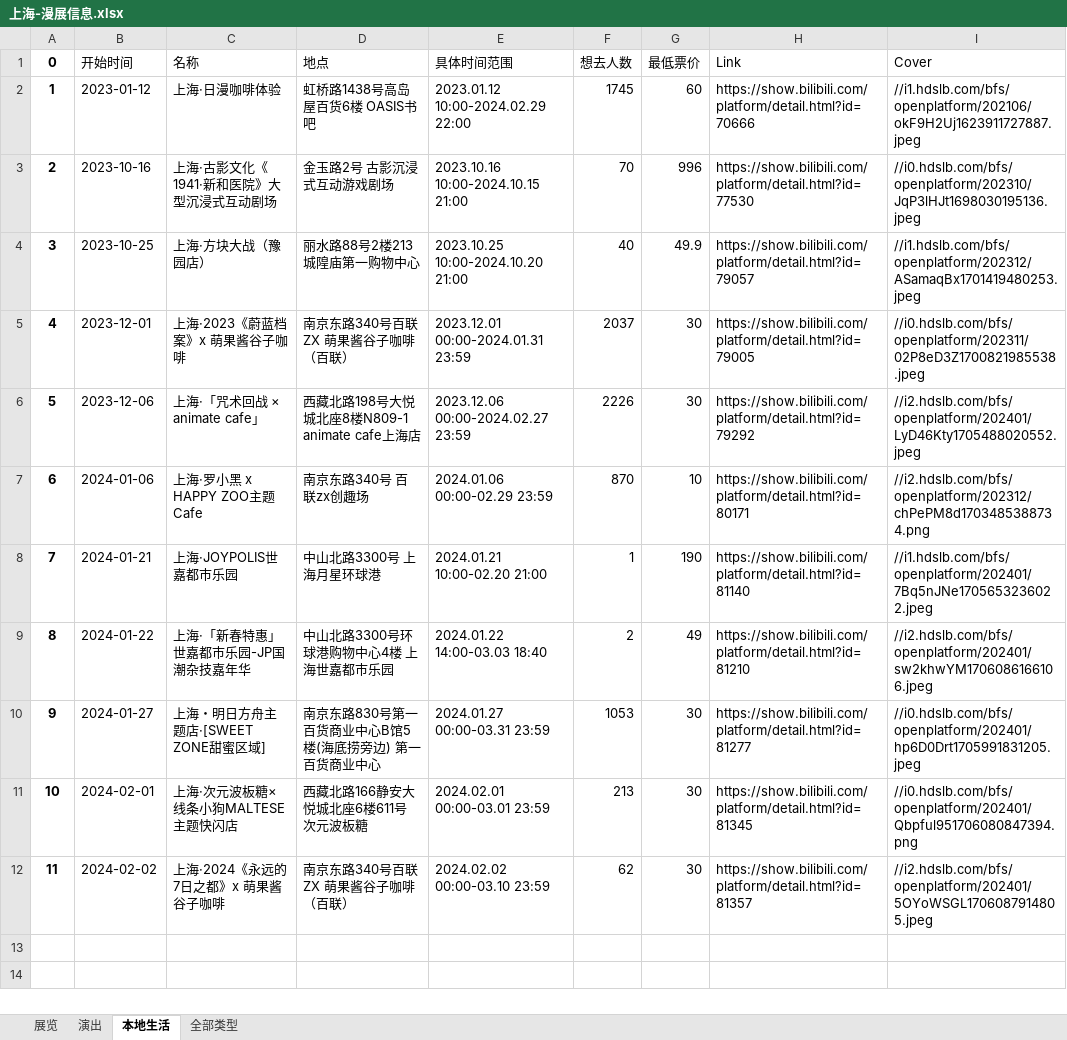
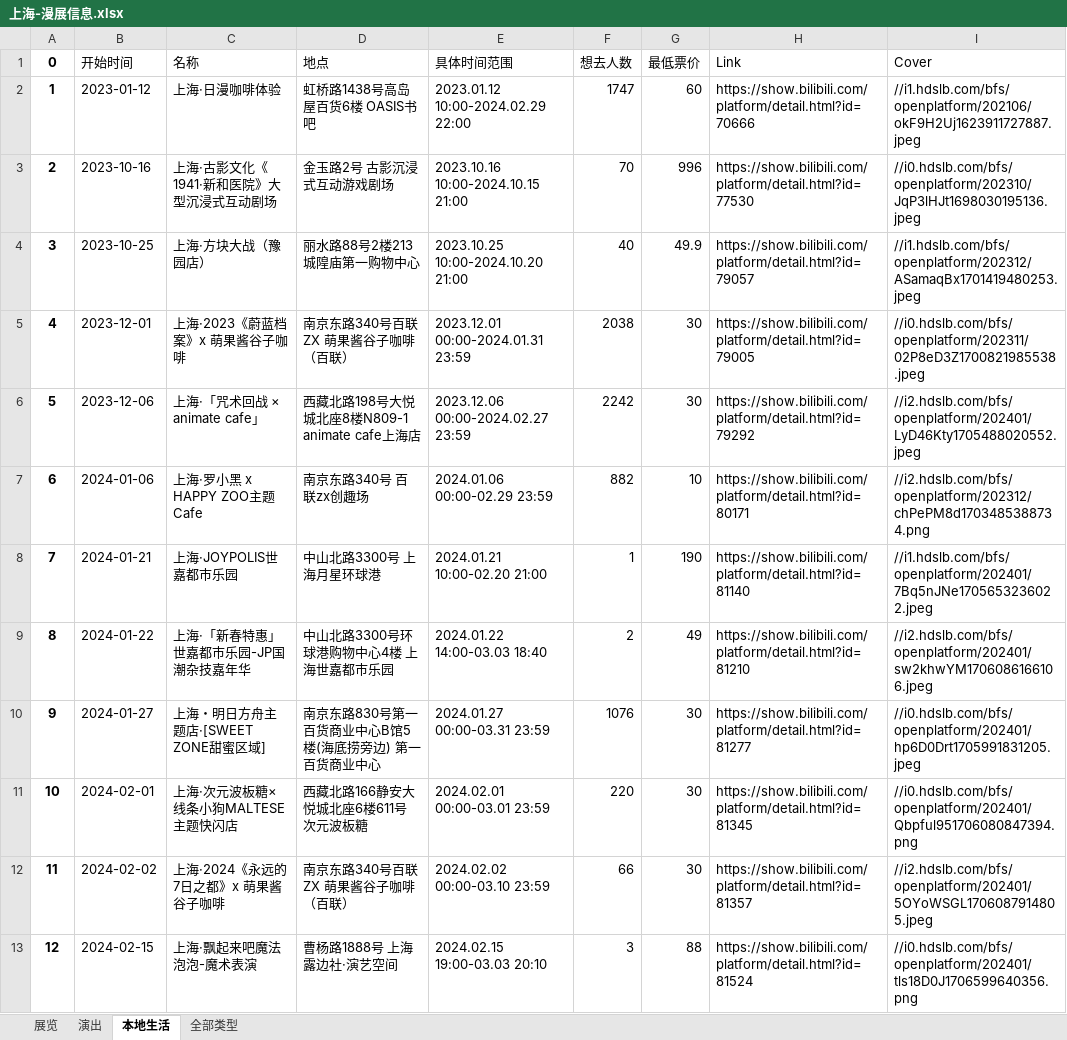
Before and after one commit to liuly0322/BilibiliAnimationExhibitionInformationCollection, an Excel workbook: 上海-漫展信息.xlsx, sheet 本地生活, drawn as a sheet; values as stored, in another font and other column widths than the file's, no borders; the diff names each change by its address in the sheet, - before the commit and + after, or states it on an @@ line.

```diff
--- a/上海-漫展信息.xlsx (sheet 本地生活)
+++ b/上海-漫展信息.xlsx (sheet 本地生活)
-F2 (想去人数): 1745
+F2 (想去人数): 1747
-F5 (想去人数): 2037
+F5 (想去人数): 2038
-F6 (想去人数): 2226
+F6 (想去人数): 2242
-F7 (想去人数): 870
+F7 (想去人数): 882
-F10 (想去人数): 1053
+F10 (想去人数): 1076
-F11 (想去人数): 213
+F11 (想去人数): 220
-F12 (想去人数): 62
+F12 (想去人数): 66
+row 13: 12 | 2024-02-15 | 上海·飘起来吧魔法泡泡-魔术表演 | 曹杨路1888号 上海露边社·演艺空间 | 2024.02.15 19:00-03.03 20:10 | 3 | 88 | https://show.bilibili.com/platform/detail.html?id=81524 | //i0.hdslb.com/bfs/openplatform/202401/tls18D0J1706599640356.png
```
Also changed, not shown: sheet 全部类型, sheet 展览, sheet 演出, 北京-漫展信息.xlsx, 广州-漫展信息.xlsx, 16 other files.
